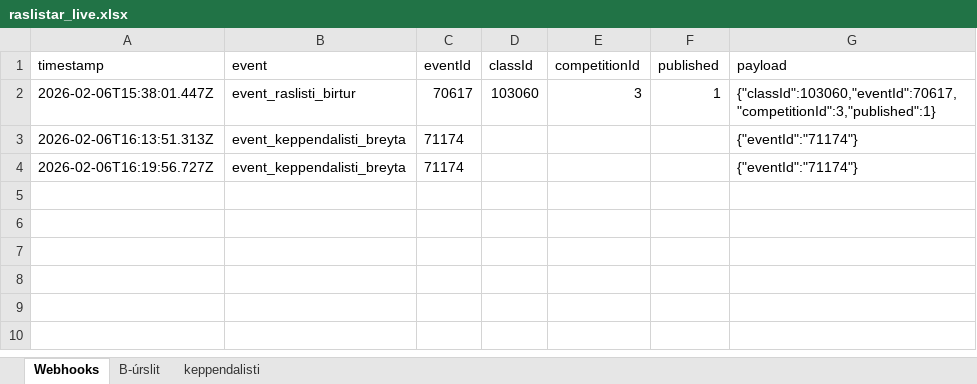
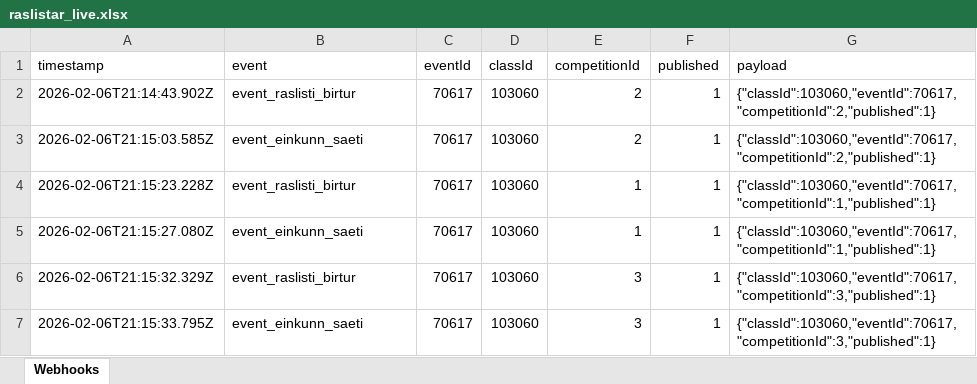
Before and after one commit to Joningvars/sportfengur-webhooks, an Excel workbook: data/raslistar_live.xlsx, sheet Webhooks, drawn as a sheet; values as stored, in another font and other column widths than the file's, no borders; removed rows and columns are numbered as before the commit, all else as after; the diff names each change by its address in the sheet, - before the commit and + after, or states it on an @@ line.

Commit message:
Enhance Excel handling by allowing dynamic output paths and adding competition-specific file naming; update README for clarity on XLSX file management and webhook processing.

```diff
--- a/data/raslistar_live.xlsx (sheet Webhooks)
+++ b/data/raslistar_live.xlsx (sheet Webhooks)
-sheet tab: B-úrslit
-sheet tab: keppendalisti
+row 2: 2026-02-06T21:14:43.902Z | event_raslisti_birtur | 70617 | 103060 | 2 | 1 | {"classId":103060,"eventId":70617,"competitionId":2,"published":1}
+row 3: 2026-02-06T21:15:03.585Z | event_einkunn_saeti | 70617 | 103060 | 2 | 1 | {"classId":103060,"eventId":70617,"competitionId":2,"published":1}
+row 4: 2026-02-06T21:15:23.228Z | event_raslisti_birtur | 70617 | 103060 | 1 | 1 | {"classId":103060,"eventId":70617,"competitionId":1,"published":1}
+row 5: 2026-02-06T21:15:27.080Z | event_einkunn_saeti | 70617 | 103060 | 1 | 1 | {"classId":103060,"eventId":70617,"competitionId":1,"published":1}
-A6 (timestamp): 2026-02-06T15:38:01.447Z
+A6 (timestamp): 2026-02-06T21:15:32.329Z
-row 3: 2026-02-06T16:13:51.313Z | event_keppendalisti_breyta | 71174 |  |  |  | {"eventId":"71174"}
-row 4: 2026-02-06T16:19:56.727Z | event_keppendalisti_breyta | 71174 |  |  |  | {"eventId":"71174"}
+row 7: 2026-02-06T21:15:33.795Z | event_einkunn_saeti | 70617 | 103060 | 3 | 1 | {"classId":103060,"eventId":70617,"competitionId":3,"published":1}
```
Also changed, not shown: 3 other files.
